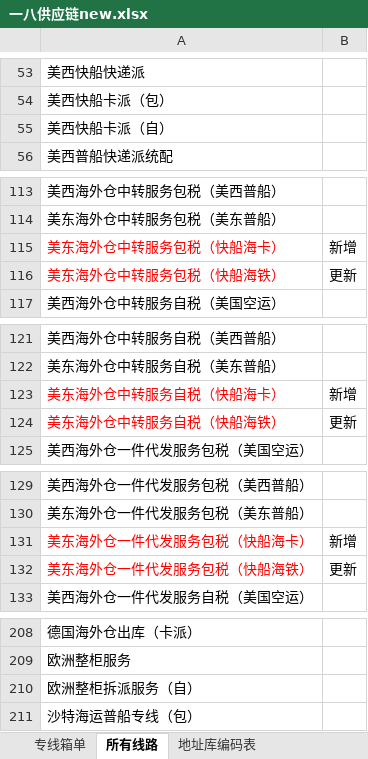
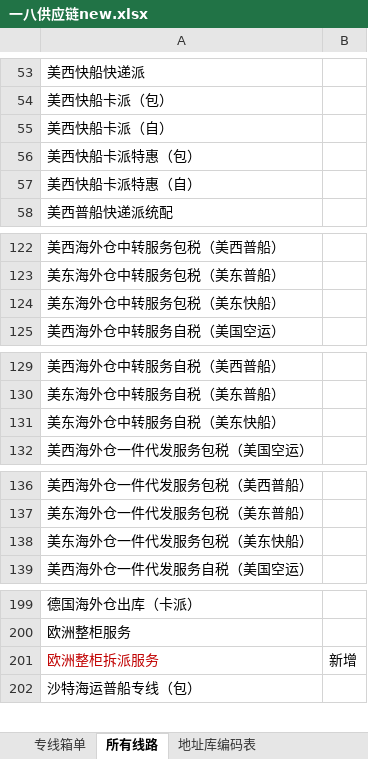
Before and after one commit to harkcc/web_ticket, an Excel workbook: 表格模版/一八供应链new.xlsx, sheet 所有线路, drawn as a sheet; only a part is shown, gaps mark what is left out; values as stored, in another font and other column widths than the file's, no borders; conditional formats not drawn; removed rows and columns are numbered as before the commit, all else as after; the diff covers the shown part only; the diff names each change by its address in the sheet, - before the commit and + after, or states it on an @@ line.

```diff
--- a/表格模版/一八供应链new.xlsx (sheet 所有线路)
+++ b/表格模版/一八供应链new.xlsx (sheet 所有线路)
+row 56: 美西快船卡派特惠（包）
+row 57: 美西快船卡派特惠（自）
-row 115: 美东海外仓中转服务包税（快船海卡） | 新增
-row 116: 美东海外仓中转服务包税（快船海铁） | 更新
+row 124: 美东海外仓中转服务包税（美东快船）
-row 123: 美东海外仓中转服务自税（快船海卡） | 新增
-row 124: 美东海外仓中转服务自税（快船海铁） | 更新
+row 131: 美东海外仓中转服务自税（美东快船）
-row 131: 美东海外仓一件代发服务包税（快船海卡） | 新增
-row 132: 美东海外仓一件代发服务包税（快船海铁） | 更新
+row 138: 美东海外仓一件代发服务包税（美东快船）
-row 210: 欧洲整柜拆派服务（自）
+row 201: 欧洲整柜拆派服务 | 新增
```
Also changed, not shown: 21 added rows, 29 removed rows and 2 edited cells elsewhere in this sheet, sheet 地址库编码表, sheet 专线箱单, other sheet tabs, charts or pictures, 2 other files.
